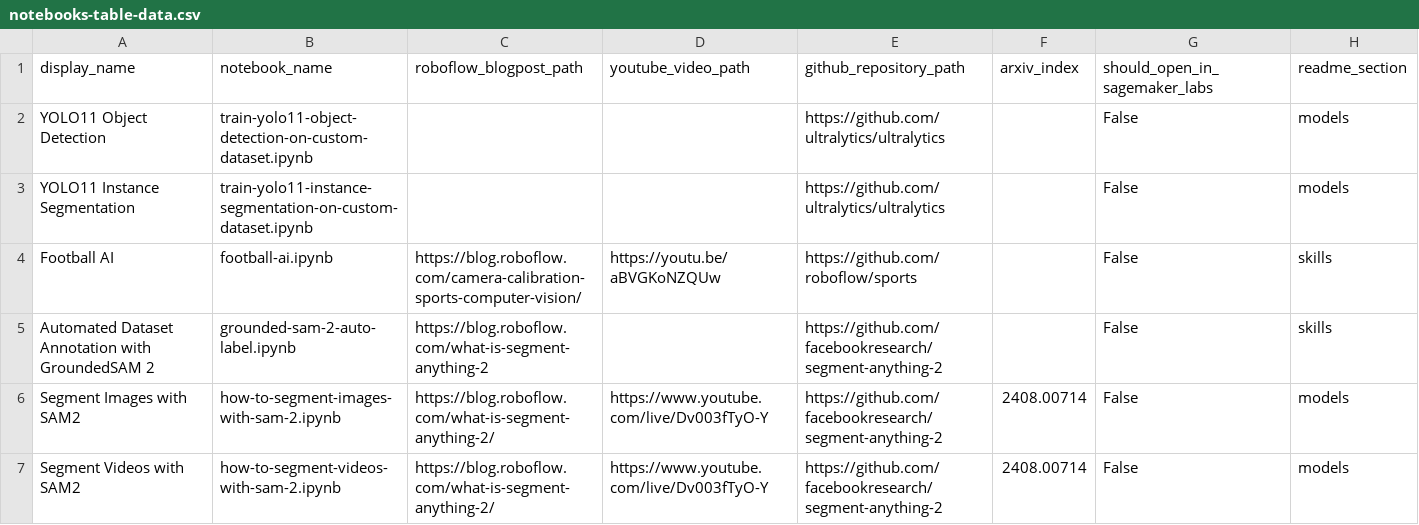
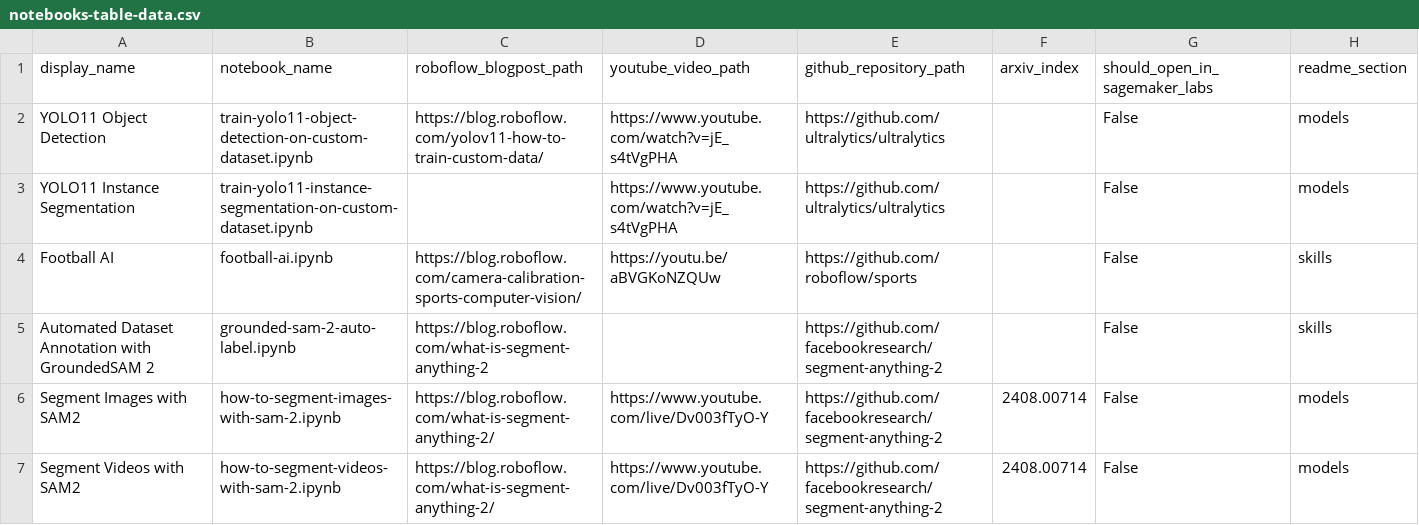
Before and after one commit to roboflow/notebooks, a CSV file: automation/notebooks-table-data.csv, drawn as a sheet; only a part is shown.

Commit message:
YOLO11 object detection and instance segmentation notebooks updated; links to YOLO11 blogposts and videos added

```diff
--- a/automation/notebooks-table-data.csv
+++ b/automation/notebooks-table-data.csv
@@ -1,4 +1,4 @@
 display_name, notebook_name, roboflow_blogpost_path, youtube_video_path, github_repository_path, arxiv_index, should_open_in_sagemaker_labs, readme_section
-YOLO11 Object Detection, train-yolo11-object-detection-on-custom-dataset.ipynb, , , https://github.com/ultralytics/ultralytics, , False, models
-YOLO11 Instance Segmentation, train-yolo11-instance-segmentation-on-custom-dataset.ipynb, , , https://github.com/ultralytics/ultralytics, , False, models
+YOLO11 Object Detection, train-yolo11-object-detection-on-custom-dataset.ipynb, https://blog.roboflow.com/yolov11-how-to-train-custom-data/, https://www.youtube.com/watch?v=jE_s4tVgPHA, https://github.com/ultralytics/ultralytics, , False, models
+YOLO11 Instance Segmentation, train-yolo11-instance-segmentation-on-custom-dataset.ipynb, , https://www.youtube.com/watch?v=jE_s4tVgPHA, https://github.com/ultralytics/ultralytics, , False, models
 Football AI, football-ai.ipynb, https://blog.roboflow.com/camera-calibration-sports-computer-vision/, https://youtu.be/aBVGKoNZQUw, https://github.com/roboflow/sports, , False, skills
```
Also changed, not shown: 3 other files.
